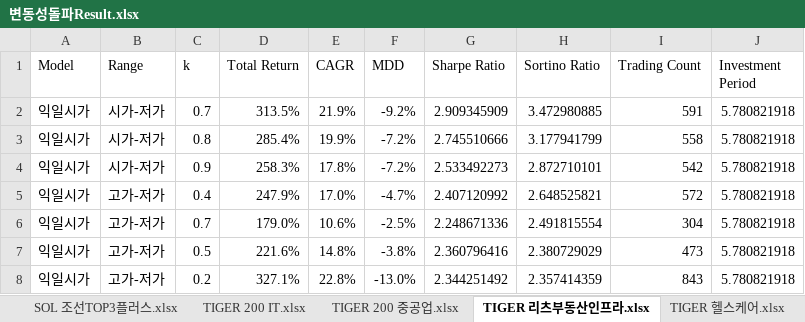
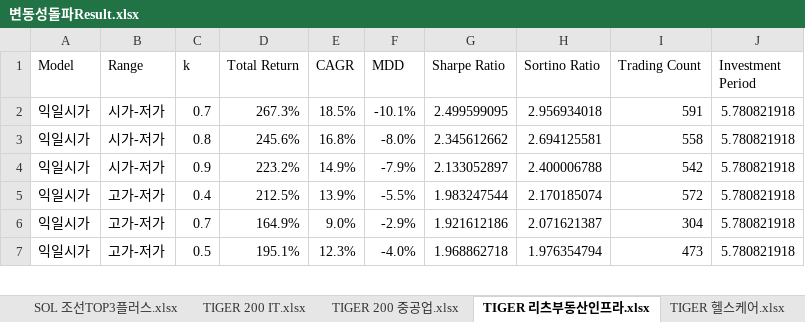
Before and after one commit to zalankr/git_folder, an Excel workbook: SECTOR_ETF/변동성돌파Result.xlsx, sheet TIGER 리츠부동산인프라.xlsx, drawn as a sheet; only a part is shown; values as stored, in another font and other column widths than the file's, no cell formats; removed rows and columns are numbered as before the commit, all else as after; the diff covers the shown part only; the diff names each change by its address in the sheet, - before the commit and + after, or states it on an @@ line.

Commit message:
modified:   "SECTOR_ETF/sectorETF_\353\263\200\353\217\231\354\204\261\353\217\214\355\214\214_Backtest_Fin.py" 	modified:   "SECTOR_ETF/\353\263\200\353\217\231\354\204\261\353\217\214\355\214\214Result.xlsx"

```diff
--- a/SECTOR_ETF/변동성돌파Result.xlsx (sheet TIGER 리츠부동산인프라.xlsx)
+++ b/SECTOR_ETF/변동성돌파Result.xlsx (sheet TIGER 리츠부동산인프라.xlsx)
-D2 (Total Return): 313.5%
+D2 (Total Return): 267.3%
-E2 (CAGR): 21.9%
+E2 (CAGR): 18.5%
-F2 (MDD): -9.2%
+F2 (MDD): -10.1%
-G2 (Sharpe Ratio): 2.909345909
+G2 (Sharpe Ratio): 2.499599095
-H2 (Sortino Ratio): 3.472980885
+H2 (Sortino Ratio): 2.956934018
-D3 (Total Return): 285.4%
+D3 (Total Return): 245.6%
-E3 (CAGR): 19.9%
+E3 (CAGR): 16.8%
-F3 (MDD): -7.2%
+F3 (MDD): -8.0%
-G3 (Sharpe Ratio): 2.745510666
+G3 (Sharpe Ratio): 2.345612662
-H3 (Sortino Ratio): 3.177941799
+H3 (Sortino Ratio): 2.694125581
-D4 (Total Return): 258.3%
+D4 (Total Return): 223.2%
-E4 (CAGR): 17.8%
+E4 (CAGR): 14.9%
-F4 (MDD): -7.2%
+F4 (MDD): -7.9%
-G4 (Sharpe Ratio): 2.533492273
+G4 (Sharpe Ratio): 2.133052897
-H4 (Sortino Ratio): 2.872710101
+H4 (Sortino Ratio): 2.400006788
-D5 (Total Return): 247.9%
+D5 (Total Return): 212.5%
-E5 (CAGR): 17.0%
+E5 (CAGR): 13.9%
-F5 (MDD): -4.7%
+F5 (MDD): -5.5%
-G5 (Sharpe Ratio): 2.407120992
+G5 (Sharpe Ratio): 1.983247544
-H5 (Sortino Ratio): 2.648525821
+H5 (Sortino Ratio): 2.170185074
-D6 (Total Return): 179.0%
+D6 (Total Return): 164.9%
-E6 (CAGR): 10.6%
+E6 (CAGR): 9.0%
-F6 (MDD): -2.5%
+F6 (MDD): -2.9%
-G6 (Sharpe Ratio): 2.248671336
+G6 (Sharpe Ratio): 1.921612186
-H6 (Sortino Ratio): 2.491815554
+H6 (Sortino Ratio): 2.071621387
-D7 (Total Return): 221.6%
+D7 (Total Return): 195.1%
-E7 (CAGR): 14.8%
+E7 (CAGR): 12.3%
-F7 (MDD): -3.8%
+F7 (MDD): -4.0%
-G7 (Sharpe Ratio): 2.360796416
+G7 (Sharpe Ratio): 1.968862718
-H7 (Sortino Ratio): 2.380729029
+H7 (Sortino Ratio): 1.976354794
-row 8: 익일시가 | 고가-저가 | 0.2 | 327.1% | 22.8% | -13.0% | 2.344251492 | 2.357414359 | 843 | 5.780821918
```
Also changed, not shown: 20 added rows, 19 removed rows and 145 edited cells elsewhere in this sheet, sheet TIGER 200 IT.xlsx, sheet KODEX 코스닥150.xlsx, sheet KODEX 200.xlsx, sheet KODEX 2차전지산업.xlsx, sheet TIGER 헬스케어.xlsx, sheet TIGER 200 중공업.xlsx, 7 more sheets, other sheet tabs, cell formats, 1 other file.
